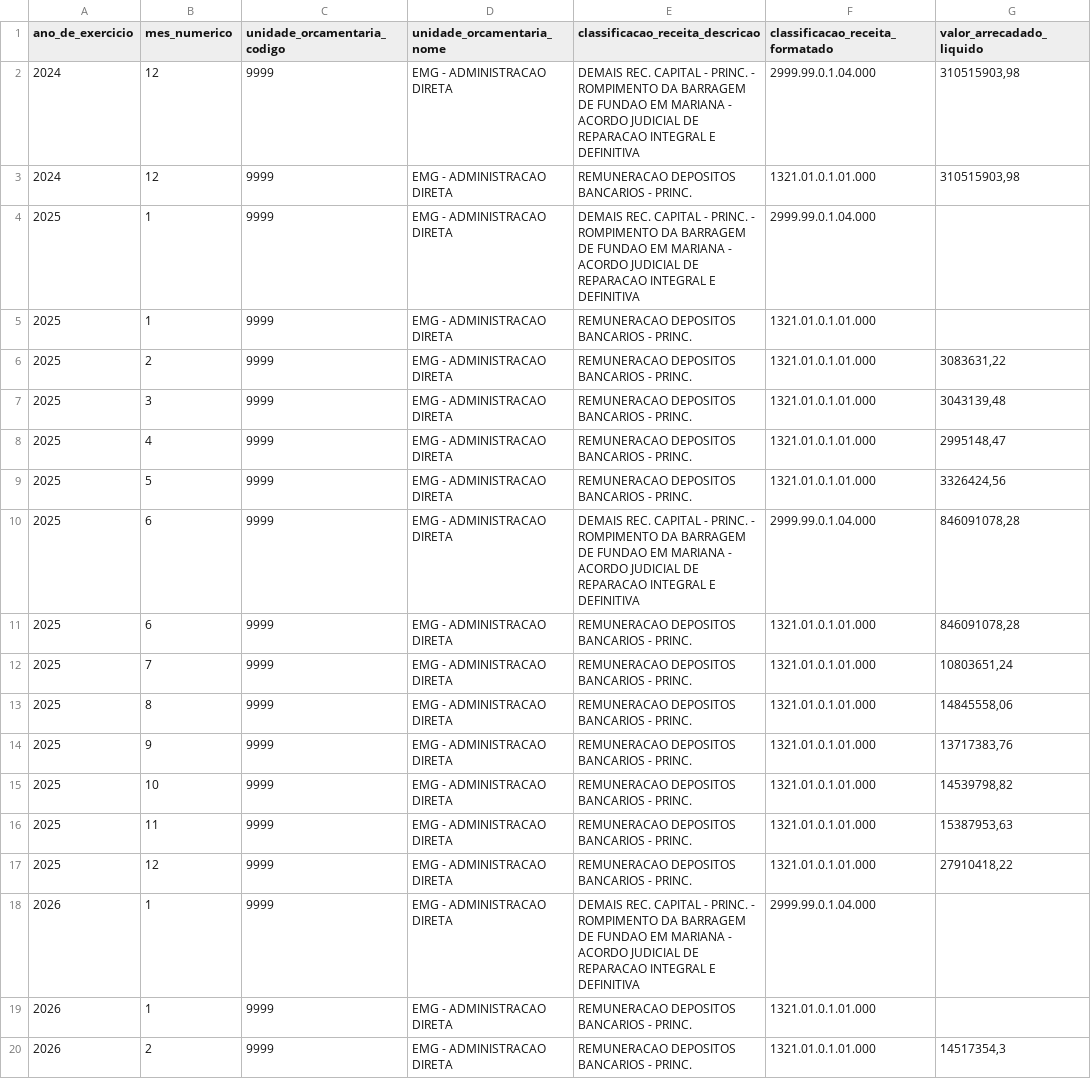
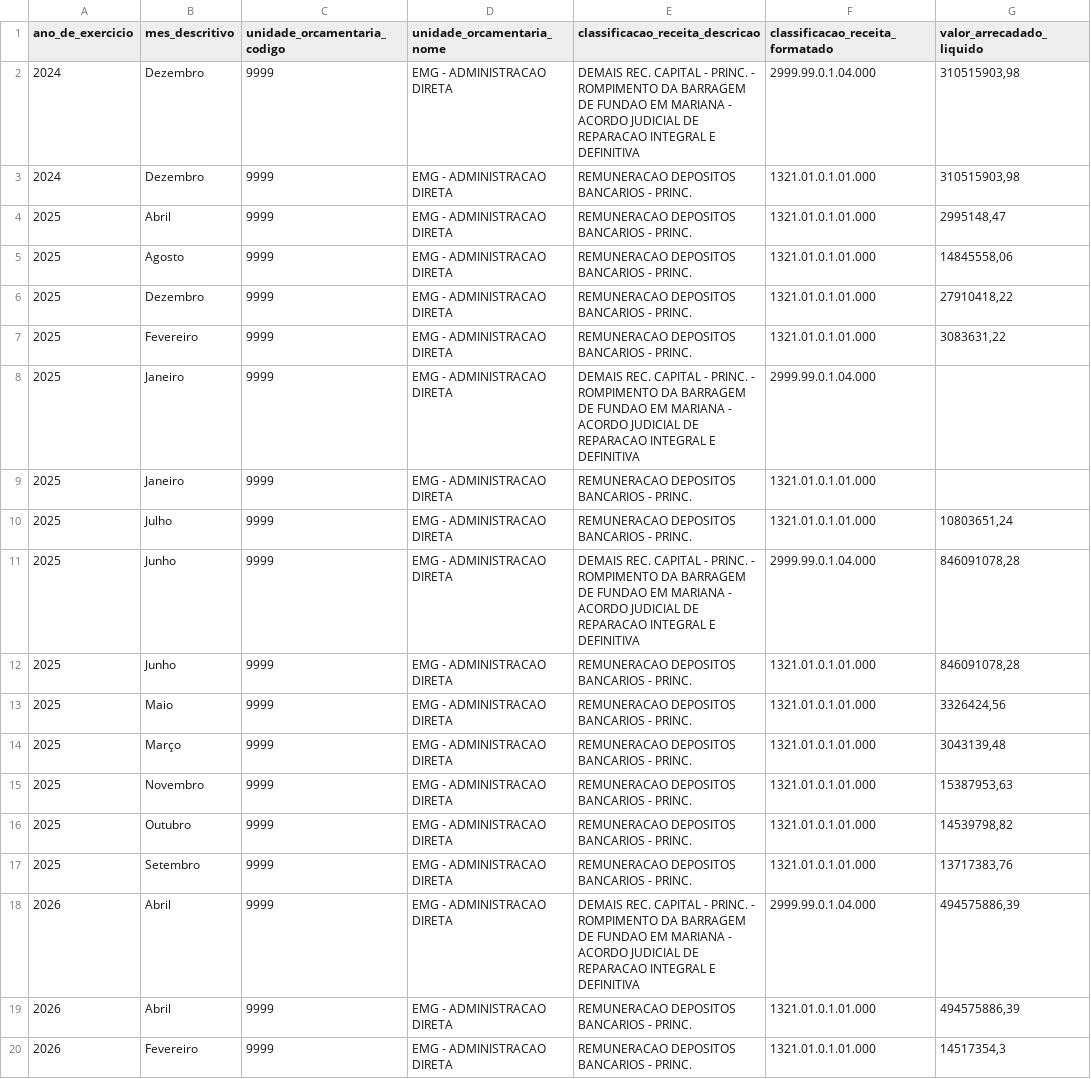
Before and after one commit to transparencia-mg/portal_mariana, a CSV file: dataset/data/contabancaria.csv, drawn as a sheet; only a part is shown; the diff covers the shown part only.

```diff
--- a/dataset/data/contabancaria.csv
+++ b/dataset/data/contabancaria.csv
@@ -1,20 +1,20 @@
-ano_de_exercicio;mes_numerico;unidade_orcamentaria_codigo;unidade_orcamentaria_nome;classificacao_receita_descricao;classificacao_receita_formatado;valor_arrecadado_liquido
-2024;12;9999;EMG - ADMINISTRACAO DIRETA;DEMAIS REC. CAPITAL - PRINC. - ROMPIMENTO DA BARRAGEM DE FUNDAO EM MARIANA - ACORDO JUDICIAL DE REPARACAO INTEGRAL E DEFINITIVA;2999.99.0.1.04.000;310515903,98
-2024;12;9999;EMG - ADMINISTRACAO DIRETA;REMUNERACAO DEPOSITOS BANCARIOS - PRINC.;1321.01.0.1.01.000;310515903,98
-2025;1;9999;EMG - ADMINISTRACAO DIRETA;DEMAIS REC. CAPITAL - PRINC. - ROMPIMENTO DA BARRAGEM DE FUNDAO EM MARIANA - ACORDO JUDICIAL DE REPARACAO INTEGRAL E DEFINITIVA;2999.99.0.1.04.000;
-2025;1;9999;EMG - ADMINISTRACAO DIRETA;REMUNERACAO DEPOSITOS BANCARIOS - PRINC.;1321.01.0.1.01.000;
-2025;2;9999;EMG - ADMINISTRACAO DIRETA;REMUNERACAO DEPOSITOS BANCARIOS - PRINC.;1321.01.0.1.01.000;3083631,22
-2025;3;9999;EMG - ADMINISTRACAO DIRETA;REMUNERACAO DEPOSITOS BANCARIOS - PRINC.;1321.01.0.1.01.000;3043139,48
-2025;4;9999;EMG - ADMINISTRACAO DIRETA;REMUNERACAO DEPOSITOS BANCARIOS - PRINC.;1321.01.0.1.01.000;2995148,47
-2025;5;9999;EMG - ADMINISTRACAO DIRETA;REMUNERACAO DEPOSITOS BANCARIOS - PRINC.;1321.01.0.1.01.000;3326424,56
-2025;6;9999;EMG - ADMINISTRACAO DIRETA;DEMAIS REC. CAPITAL - PRINC. - ROMPIMENTO DA BARRAGEM DE FUNDAO EM MARIANA - ACORDO JUDICIAL DE REPARACAO INTEGRAL E DEFINITIVA;2999.99.0.1.04.000;846091078,28
-2025;6;9999;EMG - ADMINISTRACAO DIRETA;REMUNERACAO DEPOSITOS BANCARIOS - PRINC.;1321.01.0.1.01.000;846091078,28
-2025;7;9999;EMG - ADMINISTRACAO DIRETA;REMUNERACAO DEPOSITOS BANCARIOS - PRINC.;1321.01.0.1.01.000;10803651,24
-2025;8;9999;EMG - ADMINISTRACAO DIRETA;REMUNERACAO DEPOSITOS BANCARIOS - PRINC.;1321.01.0.1.01.000;14845558,06
-2025;9;9999;EMG - ADMINISTRACAO DIRETA;REMUNERACAO DEPOSITOS BANCARIOS - PRINC.;1321.01.0.1.01.000;13717383,76
-2025;10;9999;EMG - ADMINISTRACAO DIRETA;REMUNERACAO DEPOSITOS BANCARIOS - PRINC.;1321.01.0.1.01.000;14539798,82
-2025;11;9999;EMG - ADMINISTRACAO DIRETA;REMUNERACAO DEPOSITOS BANCARIOS - PRINC.;1321.01.0.1.01.000;15387953,63
-2025;12;9999;EMG - ADMINISTRACAO DIRETA;REMUNERACAO DEPOSITOS BANCARIOS - PRINC.;1321.01.0.1.01.000;27910418,22
-2026;1;9999;EMG - ADMINISTRACAO DIRETA;DEMAIS REC. CAPITAL - PRINC. - ROMPIMENTO DA BARRAGEM DE FUNDAO EM MARIANA - ACORDO JUDICIAL DE REPARACAO INTEGRAL E DEFINITIVA;2999.99.0.1.04.000;
-2026;1;9999;EMG - ADMINISTRACAO DIRETA;REMUNERACAO DEPOSITOS BANCARIOS - PRINC.;1321.01.0.1.01.000;
-2026;2;9999;EMG - ADMINISTRACAO DIRETA;REMUNERACAO DEPOSITOS BANCARIOS - PRINC.;1321.01.0.1.01.000;14517354,3
+ano_de_exercicio;mes_descritivo;unidade_orcamentaria_codigo;unidade_orcamentaria_nome;classificacao_receita_descricao;classificacao_receita_formatado;valor_arrecadado_liquido
+2024;Dezembro;9999;EMG - ADMINISTRACAO DIRETA;DEMAIS REC. CAPITAL - PRINC. - ROMPIMENTO DA BARRAGEM DE FUNDAO EM MARIANA - ACORDO JUDICIAL DE REPARACAO INTEGRAL E DEFINITIVA;2999.99.0.1.04.000;310515903,98
+2024;Dezembro;9999;EMG - ADMINISTRACAO DIRETA;REMUNERACAO DEPOSITOS BANCARIOS - PRINC.;1321.01.0.1.01.000;310515903,98
+2025;Abril;9999;EMG - ADMINISTRACAO DIRETA;REMUNERACAO DEPOSITOS BANCARIOS - PRINC.;1321.01.0.1.01.000;2995148,47
+2025;Agosto;9999;EMG - ADMINISTRACAO DIRETA;REMUNERACAO DEPOSITOS BANCARIOS - PRINC.;1321.01.0.1.01.000;14845558,06
+2025;Dezembro;9999;EMG - ADMINISTRACAO DIRETA;REMUNERACAO DEPOSITOS BANCARIOS - PRINC.;1321.01.0.1.01.000;27910418,22
+2025;Fevereiro;9999;EMG - ADMINISTRACAO DIRETA;REMUNERACAO DEPOSITOS BANCARIOS - PRINC.;1321.01.0.1.01.000;3083631,22
+2025;Janeiro;9999;EMG - ADMINISTRACAO DIRETA;DEMAIS REC. CAPITAL - PRINC. - ROMPIMENTO DA BARRAGEM DE FUNDAO EM MARIANA - ACORDO JUDICIAL DE REPARACAO INTEGRAL E DEFINITIVA;2999.99.0.1.04.000;
+2025;Janeiro;9999;EMG - ADMINISTRACAO DIRETA;REMUNERACAO DEPOSITOS BANCARIOS - PRINC.;1321.01.0.1.01.000;
+2025;Julho;9999;EMG - ADMINISTRACAO DIRETA;REMUNERACAO DEPOSITOS BANCARIOS - PRINC.;1321.01.0.1.01.000;10803651,24
+2025;Junho;9999;EMG - ADMINISTRACAO DIRETA;DEMAIS REC. CAPITAL - PRINC. - ROMPIMENTO DA BARRAGEM DE FUNDAO EM MARIANA - ACORDO JUDICIAL DE REPARACAO INTEGRAL E DEFINITIVA;2999.99.0.1.04.000;846091078,28
+2025;Junho;9999;EMG - ADMINISTRACAO DIRETA;REMUNERACAO DEPOSITOS BANCARIOS - PRINC.;1321.01.0.1.01.000;846091078,28
+2025;Maio;9999;EMG - ADMINISTRACAO DIRETA;REMUNERACAO DEPOSITOS BANCARIOS - PRINC.;1321.01.0.1.01.000;3326424,56
+2025;Março;9999;EMG - ADMINISTRACAO DIRETA;REMUNERACAO DEPOSITOS BANCARIOS - PRINC.;1321.01.0.1.01.000;3043139,48
+2025;Novembro;9999;EMG - ADMINISTRACAO DIRETA;REMUNERACAO DEPOSITOS BANCARIOS - PRINC.;1321.01.0.1.01.000;15387953,63
+2025;Outubro;9999;EMG - ADMINISTRACAO DIRETA;REMUNERACAO DEPOSITOS BANCARIOS - PRINC.;1321.01.0.1.01.000;14539798,82
+2025;Setembro;9999;EMG - ADMINISTRACAO DIRETA;REMUNERACAO DEPOSITOS BANCARIOS - PRINC.;1321.01.0.1.01.000;13717383,76
+2026;Abril;9999;EMG - ADMINISTRACAO DIRETA;DEMAIS REC. CAPITAL - PRINC. - ROMPIMENTO DA BARRAGEM DE FUNDAO EM MARIANA - ACORDO JUDICIAL DE REPARACAO INTEGRAL E DEFINITIVA;2999.99.0.1.04.000;494575886,39
+2026;Abril;9999;EMG - ADMINISTRACAO DIRETA;REMUNERACAO DEPOSITOS BANCARIOS - PRINC.;1321.01.0.1.01.000;494575886,39
+2026;Fevereiro;9999;EMG - ADMINISTRACAO DIRETA;REMUNERACAO DEPOSITOS BANCARIOS - PRINC.;1321.01.0.1.01.000;14517354,3
```
Also changed, not shown: 10 edited cells elsewhere in this file, dataset/data/receita.csv.
